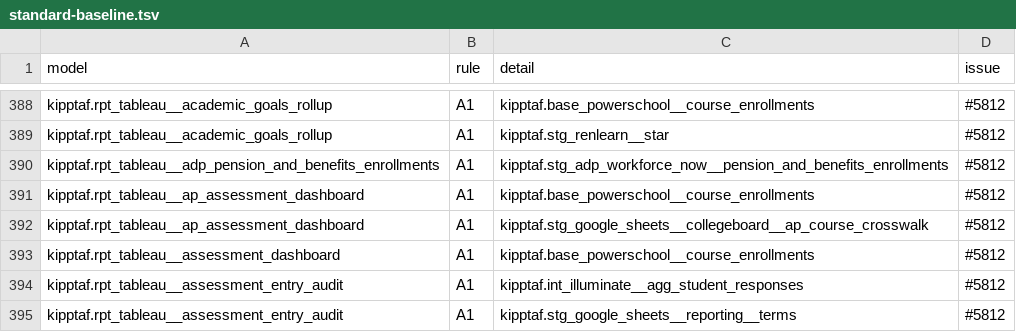
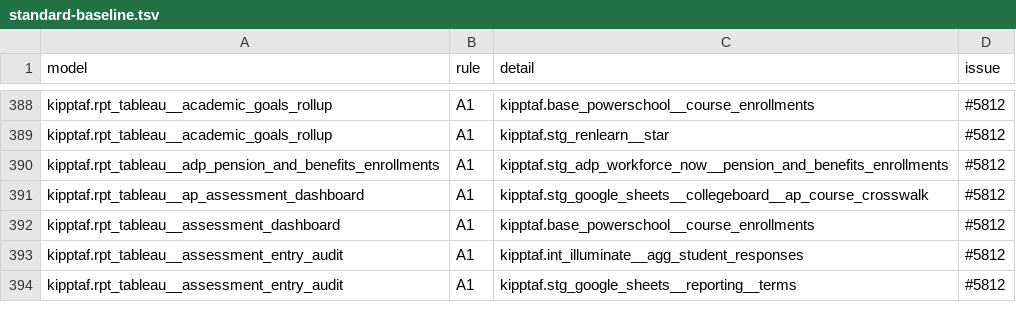
Before and after one commit to TEAMSchools/teamster, a TSV file: src/dbt/kipptaf/standard-baseline.tsv, drawn as a sheet; only a part is shown, gaps mark what is left out; the diff names each change by its address in the sheet, - before the commit and + after, or states it on an @@ line.

```diff
--- a/src/dbt/kipptaf/standard-baseline.tsv
+++ b/src/dbt/kipptaf/standard-baseline.tsv
-row 391: kipptaf.rpt_tableau__ap_assessment_dashboard | A1 | kipptaf.base_powerschool__course_enrollments | #5812
```
Also changed, not shown: 15 other files.
